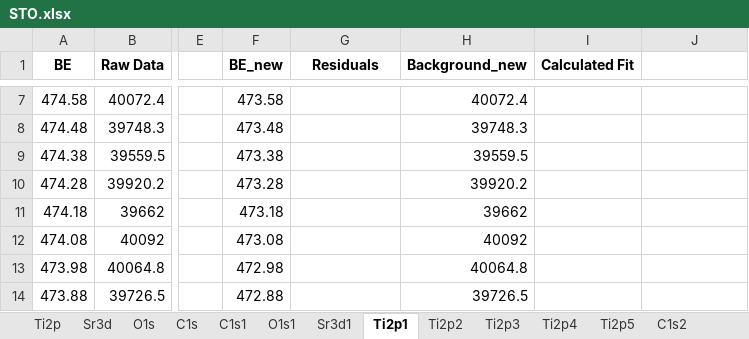
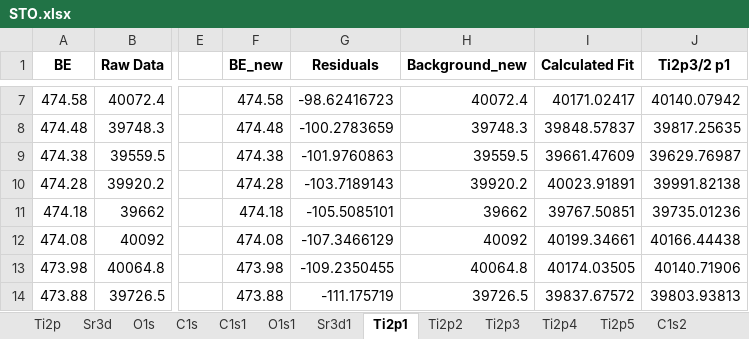
Before and after one commit to KherveFitting/KherveFitting, an Excel workbook: DATA/UKSAF/STO.xlsx, sheet Ti2p1, drawn as a sheet; only a part is shown, gaps mark what is left out; values as stored, in another font and other column widths than the file's, no borders; charts and pictures not drawn; the diff covers the shown part only; the diff names each change by its address in the sheet, - before the commit and + after, or states it on an @@ line.

```diff
--- a/DATA/UKSAF/STO.xlsx (sheet Ti2p1)
+++ b/DATA/UKSAF/STO.xlsx (sheet Ti2p1)
-J1: (empty)
+J1: Ti2p3/2 p1
-F7 (BE_new): 473.58
+F7 (BE_new): 474.58
-G7 (Residuals): (empty)
+G7 (Residuals): -98.62416723
-I7 (Calculated Fit): (empty)
+I7 (Calculated Fit): 40171.02417
-J7 (Ti2p3/2 p1): (empty)
+J7 (Ti2p3/2 p1): 40140.07942
-F8 (BE_new): 473.48
+F8 (BE_new): 474.48
-G8 (Residuals): (empty)
+G8 (Residuals): -100.2783659
-I8 (Calculated Fit): (empty)
+I8 (Calculated Fit): 39848.57837
-J8 (Ti2p3/2 p1): (empty)
+J8 (Ti2p3/2 p1): 39817.25635
-F9 (BE_new): 473.38
+F9 (BE_new): 474.38
-G9 (Residuals): (empty)
+G9 (Residuals): -101.9760863
-I9 (Calculated Fit): (empty)
+I9 (Calculated Fit): 39661.47609
-J9 (Ti2p3/2 p1): (empty)
+J9 (Ti2p3/2 p1): 39629.76987
-F10 (BE_new): 473.28
+F10 (BE_new): 474.28
-G10 (Residuals): (empty)
+G10 (Residuals): -103.7189143
-I10 (Calculated Fit): (empty)
+I10 (Calculated Fit): 40023.91891
-J10 (Ti2p3/2 p1): (empty)
+J10 (Ti2p3/2 p1): 39991.82138
-F11 (BE_new): 473.18
+F11 (BE_new): 474.18
-G11 (Residuals): (empty)
+G11 (Residuals): -105.5085101
-I11 (Calculated Fit): (empty)
+I11 (Calculated Fit): 39767.50851
-J11 (Ti2p3/2 p1): (empty)
+J11 (Ti2p3/2 p1): 39735.01236
-F12 (BE_new): 473.08
+F12 (BE_new): 474.08
-G12 (Residuals): (empty)
+G12 (Residuals): -107.3466129
-I12 (Calculated Fit): (empty)
+I12 (Calculated Fit): 40199.34661
-J12 (Ti2p3/2 p1): (empty)
+J12 (Ti2p3/2 p1): 40166.44438
-F13 (BE_new): 472.98
+F13 (BE_new): 473.98
-G13 (Residuals): (empty)
+G13 (Residuals): -109.2350455
-I13 (Calculated Fit): (empty)
+I13 (Calculated Fit): 40174.03505
-J13 (Ti2p3/2 p1): (empty)
+J13 (Ti2p3/2 p1): 40140.71906
-F14 (BE_new): 472.88
+F14 (BE_new): 473.88
-G14 (Residuals): (empty)
+G14 (Residuals): -111.175719
-I14 (Calculated Fit): (empty)
+I14 (Calculated Fit): 39837.67572
-J14 (Ti2p3/2 p1): (empty)
+J14 (Ti2p3/2 p1): 39803.93813
```
Also changed, not shown: 1245 edited cells elsewhere in this sheet, sheet Sr3d1, sheet Results Table, charts or pictures, 4 other files.
